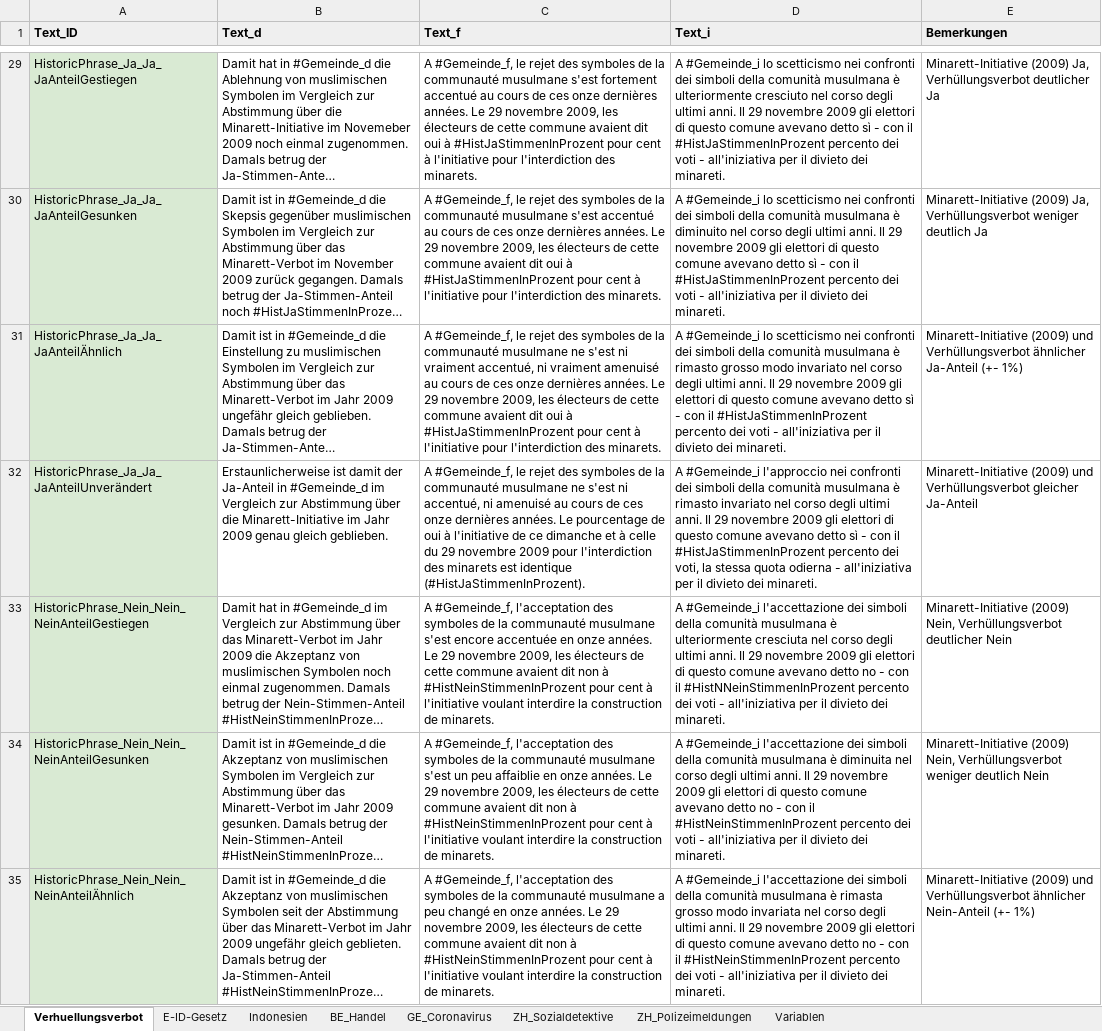
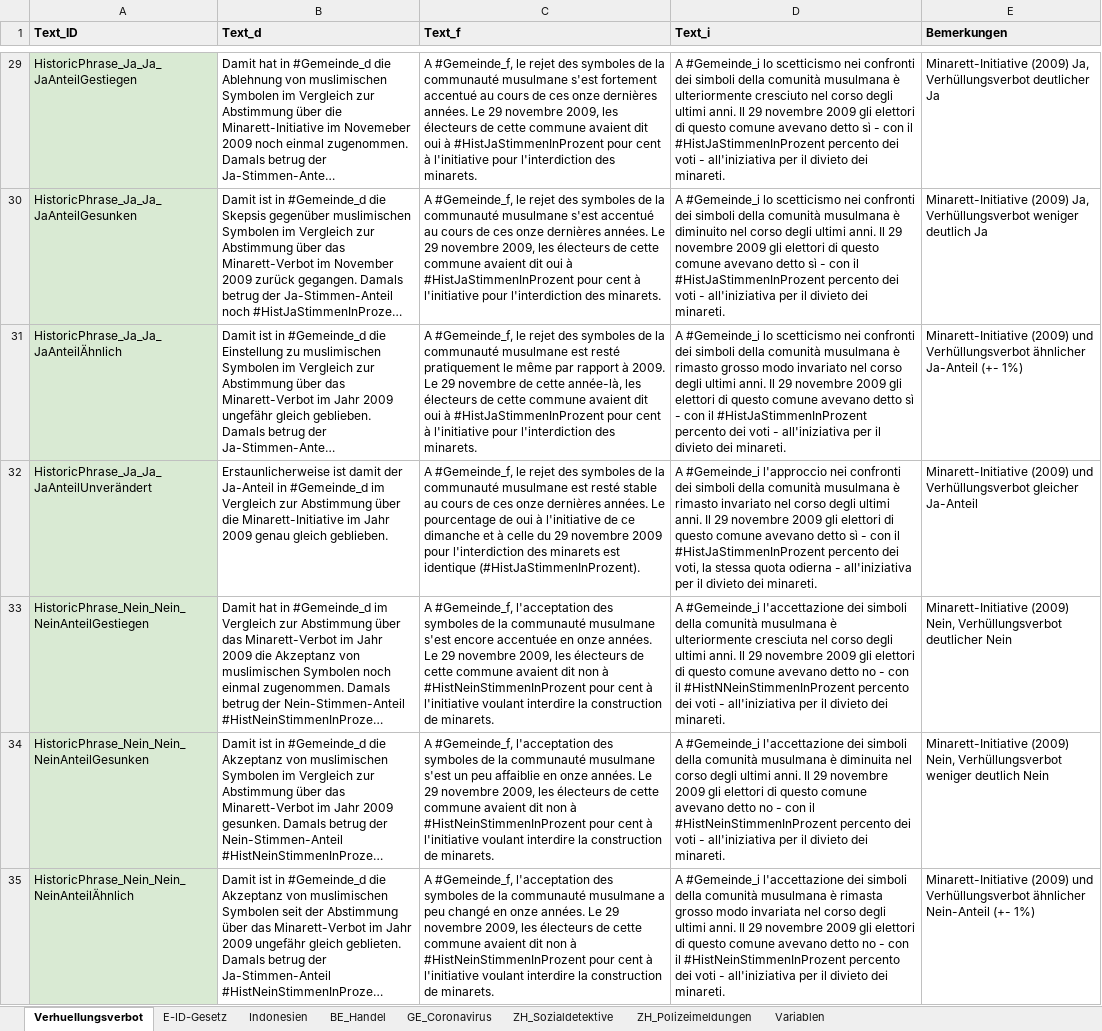
Before and after one commit to awp-finanznachrichten/lena_maerz2021, an Excel workbook: Data/Textbausteine_LENA_Maerz2021.xlsx, sheet Verhuellungsverbot, drawn as a sheet; only a part is shown, gaps mark what is left out; long unchanged cells end in …; values as stored, in another font and other column widths than the file's, no borders; charts and pictures not drawn; the diff covers the shown part only; the diff names each change by its address in the sheet, - before the commit and + after, or states it on an @@ line.

```diff
--- a/Data/Textbausteine_LENA_Maerz2021.xlsx (sheet Verhuellungsverbot)
+++ b/Data/Textbausteine_LENA_Maerz2021.xlsx (sheet Verhuellungsverbot)
-C31 (Text_f): …communauté musulmane ne s'est ni vraiment accentué, ni vraiment amenuisé au cours de ces onze dernières années. Le 29 novembre 2009, les électeurs…
+C31 (Text_f): …communauté musulmane est resté pratiquement le même par rapport à 2009. Le 29 novembre de cette année-là, les électeurs…
-C32 (Text_f): …communauté musulmane ne s'est ni accentué, ni amenuisé au cours…
+C32 (Text_f): …communauté musulmane est resté stable au cours…
```
Also changed, not shown: 2 edited cells elsewhere in this sheet, sheet BE_Handel, sheet ZH_Polizeimeldungen, sheet Indonesien, sheet E-ID-Gesetz, 25 other files.
